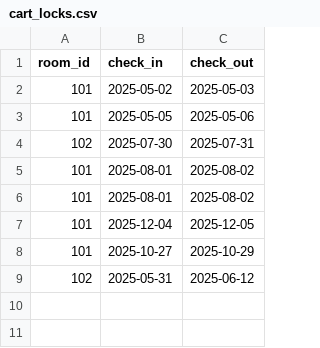
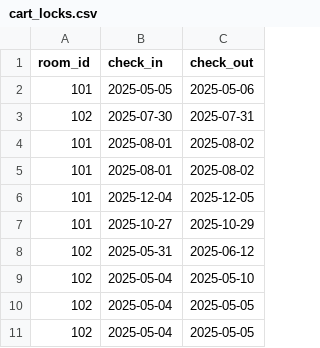
Before and after one commit to VikasSardhara/EZStay, a CSV file: backend/data/cart_locks.csv, drawn as a sheet; removed rows and columns are numbered as before the commit, all else as after; the diff names each change by its address in the sheet, - before the commit and + after, or states it on an @@ line.

```diff
--- a/backend/data/cart_locks.csv
+++ b/backend/data/cart_locks.csv
-row 2: 101 | 2025-05-02 | 2025-05-03
+row 9: 102 | 2025-05-04 | 2025-05-10
+row 10: 102 | 2025-05-04 | 2025-05-05
+row 11: 102 | 2025-05-04 | 2025-05-05
```
Also changed, not shown: backend/data/bookings.csv, 9 other files.
